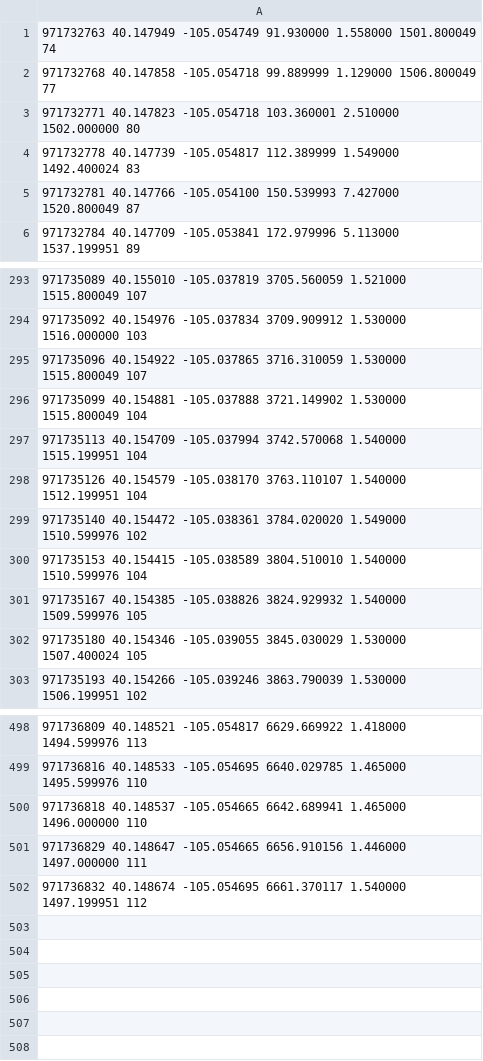
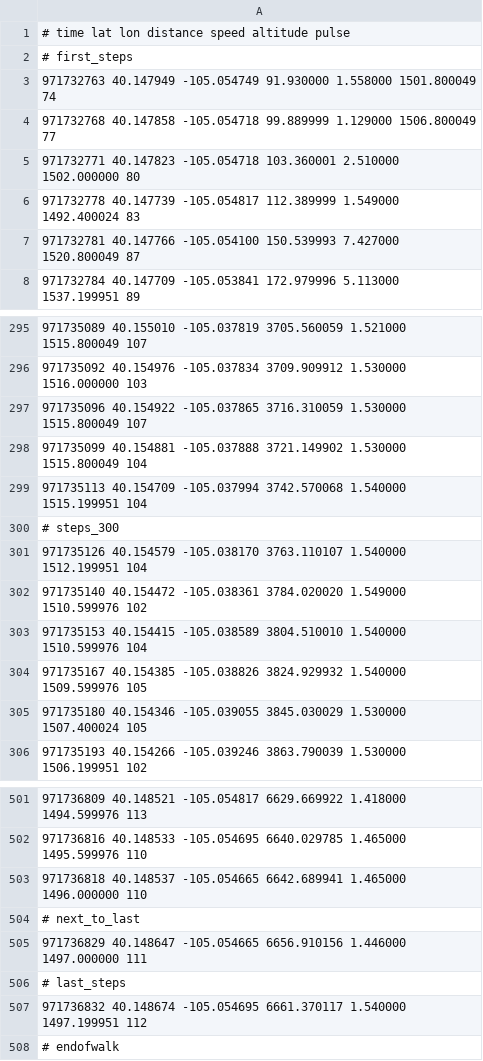
Before and after one commit to mat8025/GAPPS, a TSV file: DEMOS/RBHtask/walk-10-15-20.tsv, drawn as a sheet; only a part is shown, gaps mark what is left out; the diff names each change by its address in the sheet, - before the commit and + after, or states it on an @@ line.

```diff
--- a/DEMOS/RBHtask/walk-10-15-20.tsv
+++ b/DEMOS/RBHtask/walk-10-15-20.tsv
+row 1: # time lat lon distance speed altitude pulse
+row 2: # first_steps
+row 300: # steps_300
+row 504: # next_to_last
+row 506: # last_steps
+row 508: # endofwalk
```
Also changed, not shown: DAT/cc2023.tsv, DAT/wex2023.tsv, 6 other files.
